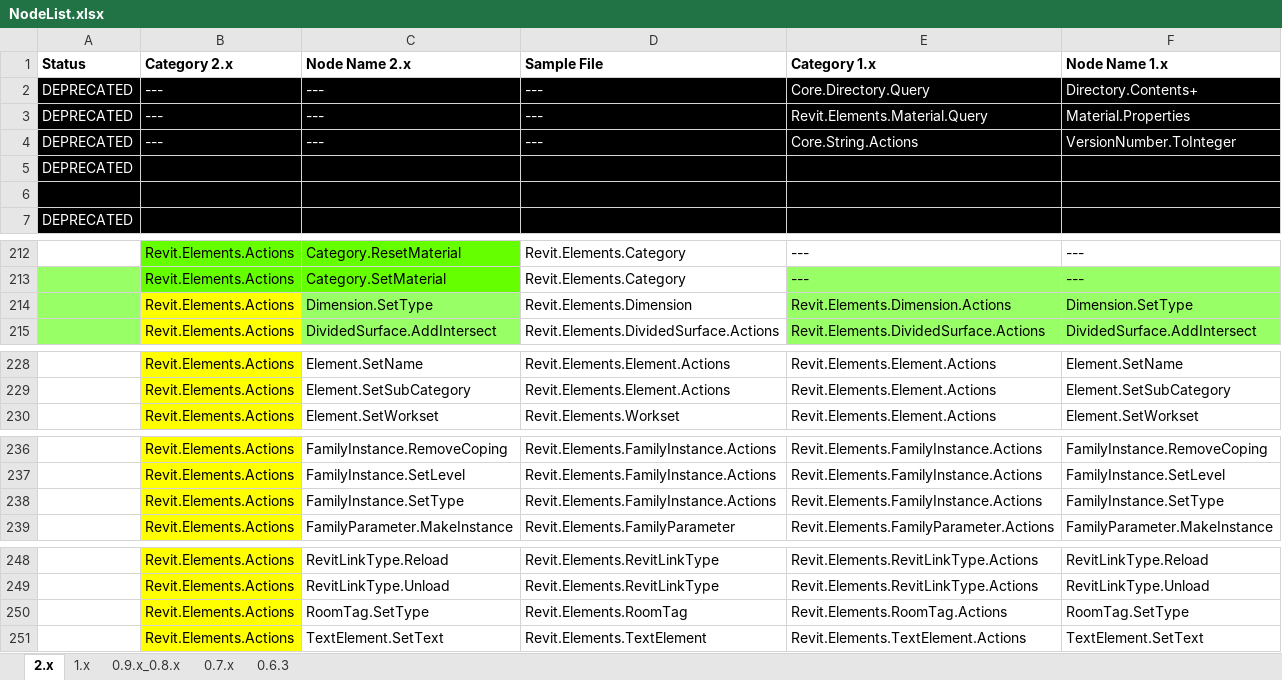
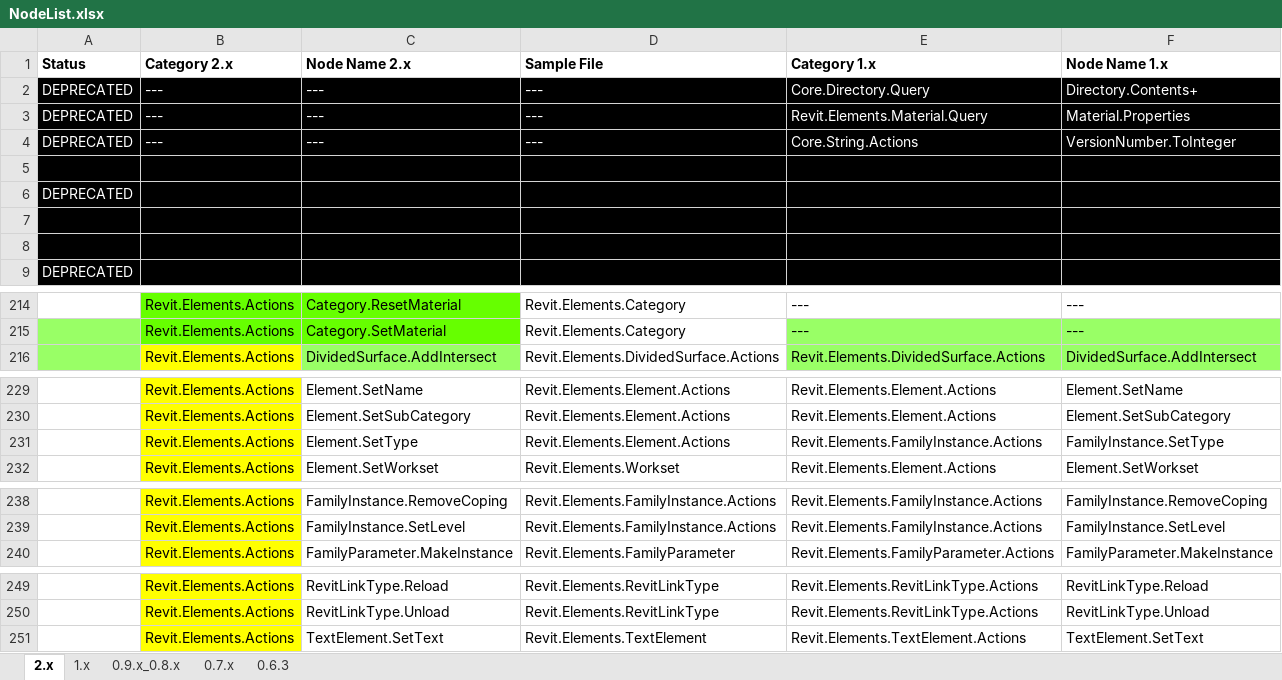
Before and after one commit to andydandy74/ClockworkForDynamo, an Excel workbook: NodeList.xlsx, sheet 2.x, drawn as a sheet; only a part is shown, gaps mark what is left out; values as stored, in another font and other column widths than the file's, no borders; charts and pictures not drawn; removed rows and columns are numbered as before the commit, all else as after; the diff names each change by its address in the sheet, - before the commit and + after, or states it on an @@ line.

```diff
--- a/NodeList.xlsx (sheet 2.x)
+++ b/NodeList.xlsx (sheet 2.x)
+row 5: DEPRECATED | Revit.Elements.Actions | Dimension.SetType | Revit.Elements.Dimension | Revit.Elements.Dimension.Actions | Dimension.SetType
+row 8: DEPRECATED | Revit.Elements.Actions | RoomTag.SetType | Revit.Elements.RoomTag | Revit.Elements.RoomTag.Actions | RoomTag.SetType
-row 214:  | Revit.Elements.Actions | Dimension.SetType | Revit.Elements.Dimension | Revit.Elements.Dimension.Actions | Dimension.SetType
+row 231:  | Revit.Elements.Actions | Element.SetType | Revit.Elements.Element.Actions | Revit.Elements.FamilyInstance.Actions | FamilyInstance.SetType
-row 238:  | Revit.Elements.Actions | FamilyInstance.SetType | Revit.Elements.FamilyInstance.Actions | Revit.Elements.FamilyInstance.Actions | FamilyInstance.SetType
-row 250:  | Revit.Elements.Actions | RoomTag.SetType | Revit.Elements.RoomTag | Revit.Elements.RoomTag.Actions | RoomTag.SetType
```
Also changed, not shown: 4 other files.
